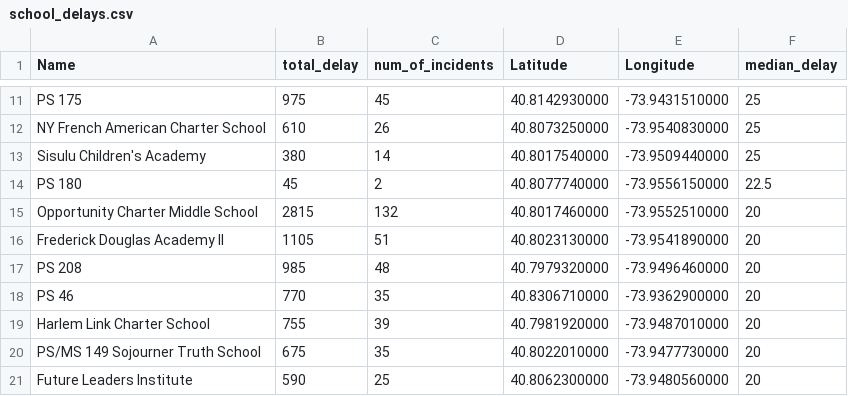
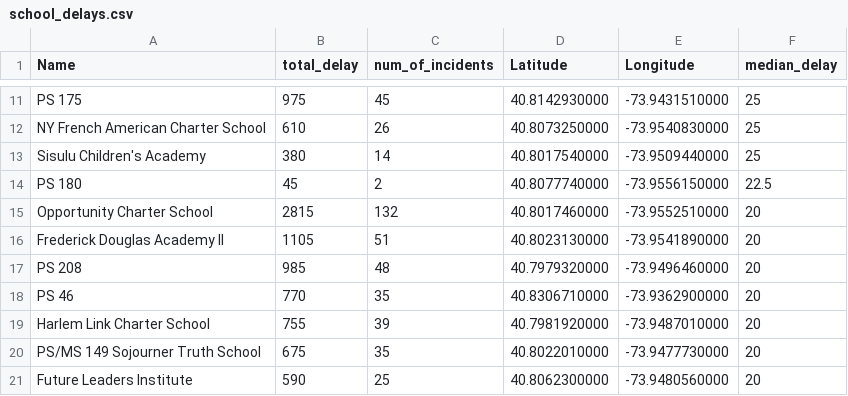
Before and after one commit to lindsaycarbonell/lindsaycarbonell.github.io, a CSV file: assets/school_delays.csv, drawn as a sheet; only a part is shown, gaps mark what is left out.

Commit message:
not opportunity charter middle school

```diff
--- a/assets/school_delays.csv
+++ b/assets/school_delays.csv
@@ -14,3 +14,3 @@ Name,total_delay,num_of_incidents,Latitude,Longitude,median_delay
 "PS 180",45,2,40.8077740000,-73.9556150000,22.5
-"Opportunity Charter Middle School",2815,132,40.8017460000,-73.9552510000,20
+"Opportunity Charter School",2815,132,40.8017460000,-73.9552510000,20
 "Frederick Douglas Academy II",1105,51,40.8023130000,-73.9541890000,20
```
